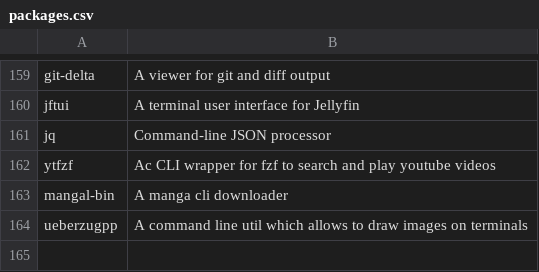
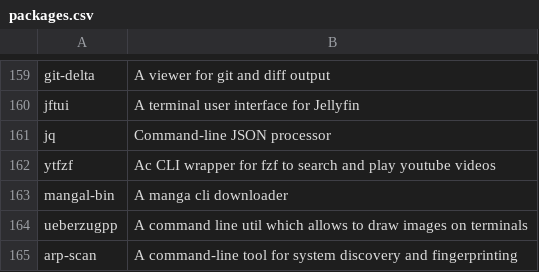
Before and after one commit to rabume/arch-post-install, a CSV file: packages.csv, drawn as a sheet; only a part is shown, gaps mark what is left out.

Commit message:
add arp-scan to package list

```diff
--- a/packages.csv
+++ b/packages.csv
@@ -164 +164,2 @@ mangal-bin, "A manga cli downloader"
 ueberzugpp, "A command line util which allows to draw images on terminals"
+arp-scan, "A command-line tool for system discovery and fingerprinting"
```
